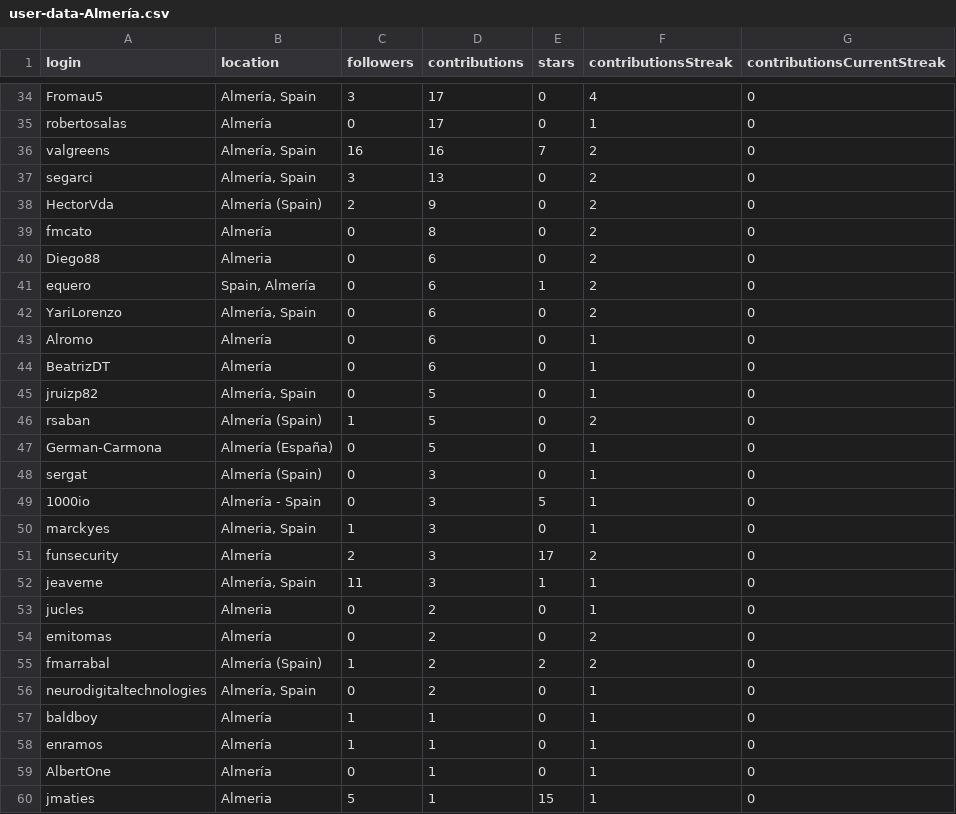
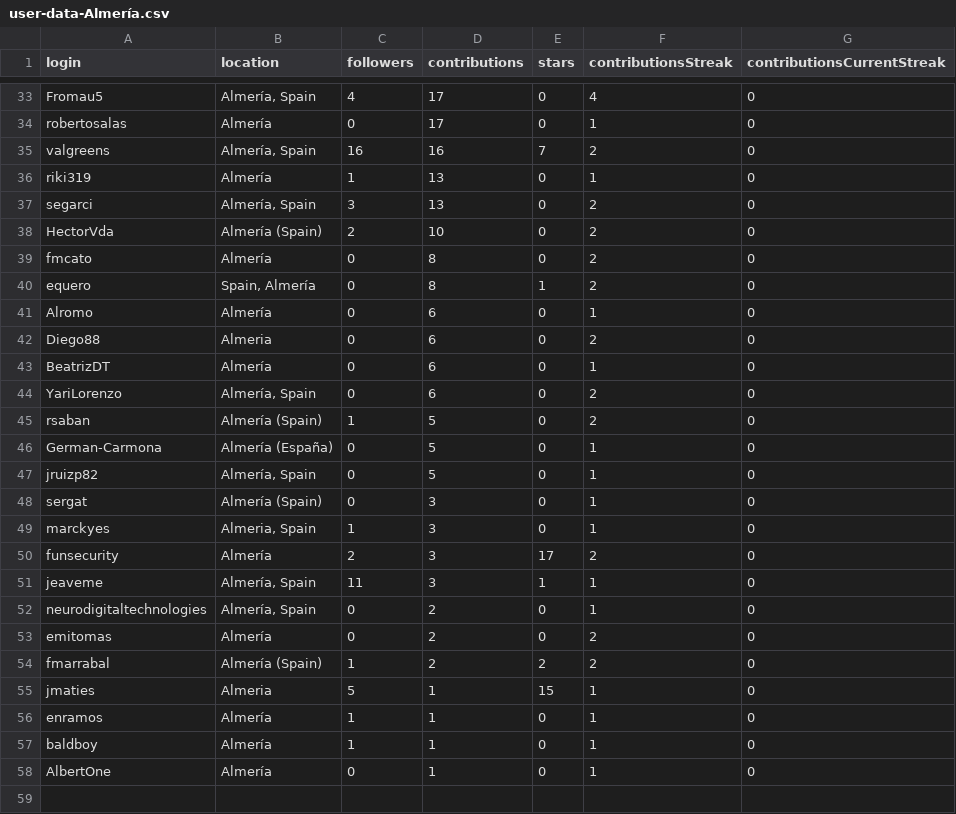
Before and after one commit to JJ/top-github-users-data, a CSV file: data/user-data-Almería.csv, drawn as a sheet; only a part is shown, gaps mark what is left out; removed rows and columns are numbered as before the commit, all else as after; the diff covers the shown part only; the diff names each change by its address in the sheet, - before the commit and + after, or states it on an @@ line.

```diff
--- a/data/user-data-Almería.csv
+++ b/data/user-data-Almería.csv
-C33 (followers): 3
+C33 (followers): 4
+row 36: riki319 | Almería | 1 | 13 | 0 | 1 | 0
-D38 (contributions): 9
+D38 (contributions): 10
+row 40: equero | Spain, Almería | 0 | 8 | 1 | 2 | 0
@@ row 43 moved to row 41: Alromo @@
-row 41: equero | Spain, Almería | 0 | 6 | 1 | 2 | 0
@@ row 44 moved to row 43: BeatrizDT @@
@@ row 45 moved to row 47: jruizp82 @@
-row 49: 1000io | Almería - Spain | 0 | 3 | 5 | 1 | 0
-A52 (login): jucles
+A52 (login): neurodigitaltechnologies
-B52 (location): Almeria
+B52 (location): Almería, Spain
-row 56: neurodigitaltechnologies | Almería, Spain | 0 | 2 | 0 | 1 | 0
@@ row 60 moved to row 55: jmaties @@
@@ row 58 moved to row 56: enramos @@
```
Also changed, not shown: 4 added rows, 5 removed rows, 1 moved row and 21 edited cells elsewhere in this file, data/processed/aggregated-top-Andalucía.csv, data/user-data-Córdoba.csv, 26 other files.
